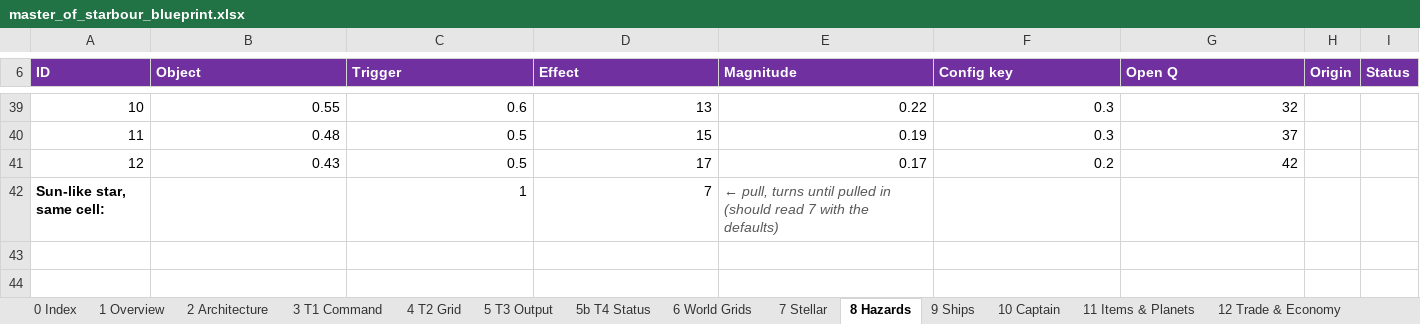
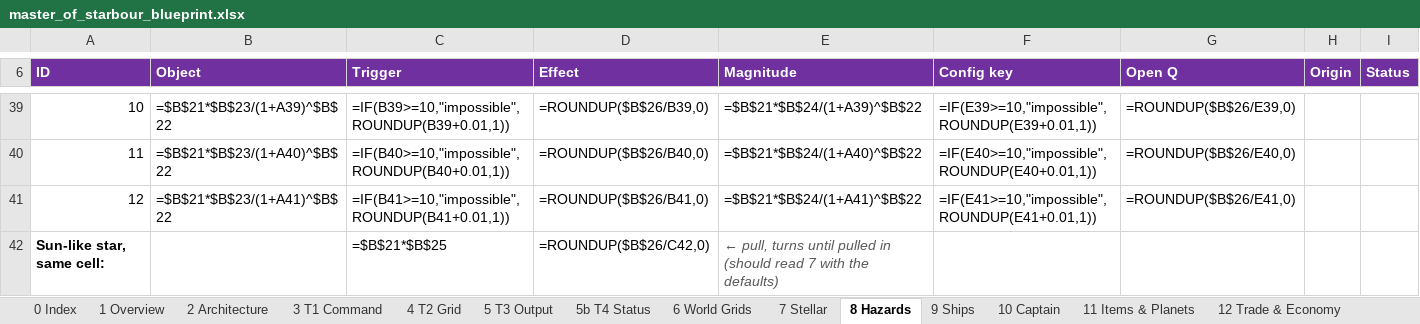
Before and after one commit to selphaware/master-of-starbour, an Excel workbook: docs/master_of_starbour_blueprint.xlsx, sheet 8 Hazards, drawn as a sheet; only a part is shown, gaps mark what is left out; values as stored, in another font and other column widths than the file's, no borders; formulas without a stored value are shown as written; charts and pictures and conditional formats not drawn; the diff covers the shown part only; the diff names each change by its address in the sheet, - before the commit and + after, or states it on an @@ line.

```diff
--- a/docs/master_of_starbour_blueprint.xlsx (sheet 8 Hazards)
+++ b/docs/master_of_starbour_blueprint.xlsx (sheet 8 Hazards)
-B39 (Object): 0.55
+B39 (Object): =$B$21*$B$23/(1+A39)^$B$22
-C39 (Trigger): 0.6
+C39 (Trigger): =IF(B39>=10,"impossible",ROUNDUP(B39+0.01,1))
-D39 (Effect): 13
+D39 (Effect): =ROUNDUP($B$26/B39,0)
-E39 (Magnitude): 0.22
+E39 (Magnitude): =$B$21*$B$24/(1+A39)^$B$22
-F39 (Config key): 0.3
+F39 (Config key): =IF(E39>=10,"impossible",ROUNDUP(E39+0.01,1))
-G39 (Open Q): 32
+G39 (Open Q): =ROUNDUP($B$26/E39,0)
-B40 (Object): 0.48
+B40 (Object): =$B$21*$B$23/(1+A40)^$B$22
-C40 (Trigger): 0.5
+C40 (Trigger): =IF(B40>=10,"impossible",ROUNDUP(B40+0.01,1))
-D40 (Effect): 15
+D40 (Effect): =ROUNDUP($B$26/B40,0)
-E40 (Magnitude): 0.19
+E40 (Magnitude): =$B$21*$B$24/(1+A40)^$B$22
-F40 (Config key): 0.3
+F40 (Config key): =IF(E40>=10,"impossible",ROUNDUP(E40+0.01,1))
-G40 (Open Q): 37
+G40 (Open Q): =ROUNDUP($B$26/E40,0)
-B41 (Object): 0.43
+B41 (Object): =$B$21*$B$23/(1+A41)^$B$22
-C41 (Trigger): 0.5
+C41 (Trigger): =IF(B41>=10,"impossible",ROUNDUP(B41+0.01,1))
-D41 (Effect): 17
+D41 (Effect): =ROUNDUP($B$26/B41,0)
-E41 (Magnitude): 0.17
+E41 (Magnitude): =$B$21*$B$24/(1+A41)^$B$22
-F41 (Config key): 0.2
+F41 (Config key): =IF(E41>=10,"impossible",ROUNDUP(E41+0.01,1))
-G41 (Open Q): 42
+G41 (Open Q): =ROUNDUP($B$26/E41,0)
-C42 (Trigger): 1
+C42 (Trigger): =$B$21*$B$25
-D42 (Effect): 7
+D42 (Effect): =ROUNDUP($B$26/C42,0)
```
Also changed, not shown: 61 edited cells and cell formats elsewhere in this sheet, sheet 0 Index, sheet 7 Stellar, sheet 9 Ships, sheet 3 T1 Command, sheet 11 Items & Planets, sheet 5b T4 Status, 14 more sheets, charts or pictures, 6 other files.
